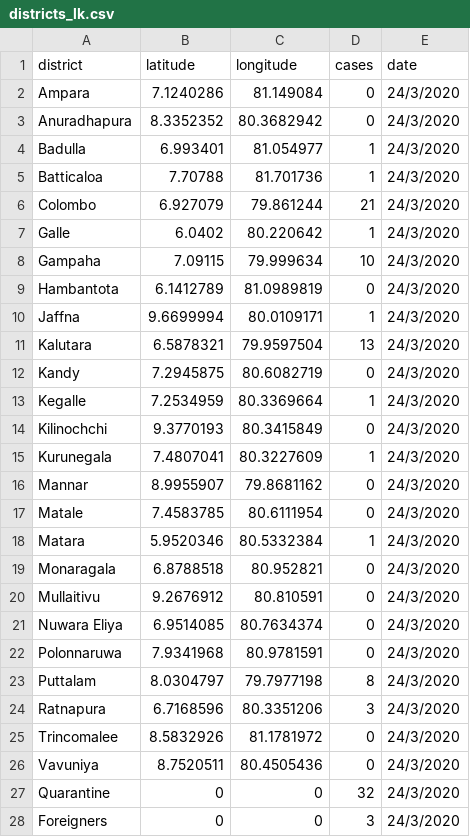
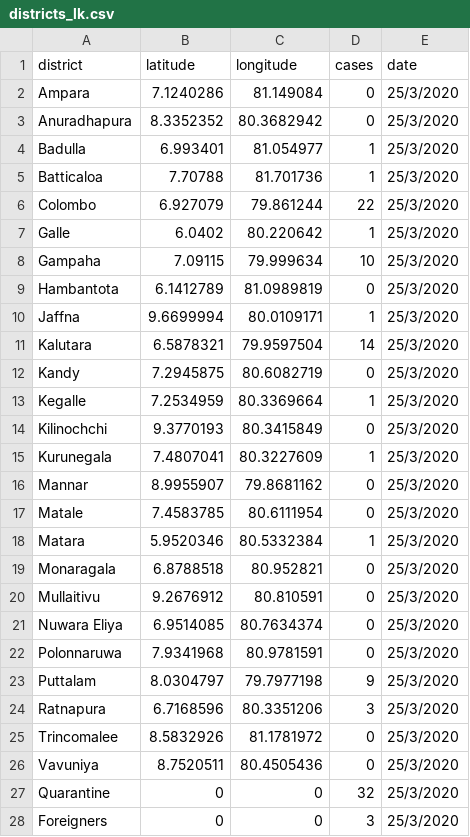
Before and after one commit to arimacdev/covid19-srilankan-data, a CSV file: Districts/districts_lk.csv, drawn as a sheet.

Commit message:
data from 25/03/2020

```diff
--- a/Districts/districts_lk.csv
+++ b/Districts/districts_lk.csv
@@ -1,28 +1,28 @@
 district,latitude,longitude,cases,date
-Ampara,7.1240286,81.149084,0,24/3/2020
-Anuradhapura,8.3352352,80.3682942,0,24/3/2020
-Badulla,6.993401,81.054977,1,24/3/2020
-Batticaloa,7.70788,81.701736,1,24/3/2020
-Colombo,6.927079,79.861244,21,24/3/2020
-Galle,6.0402,80.220642,1,24/3/2020
-Gampaha,7.09115,79.999634,10,24/3/2020
-Hambantota,6.1412789,81.0989819,0,24/3/2020
-Jaffna,9.6699994,80.0109171,1,24/3/2020
-Kalutara,6.5878321,79.9597504,13,24/3/2020
-Kandy,7.2945875,80.6082719,0,24/3/2020
-Kegalle,7.2534959,80.3369664,1,24/3/2020
-Kilinochchi,9.3770193,80.3415849,0,24/3/2020
-Kurunegala,7.4807041,80.3227609,1,24/3/2020
-Mannar,8.9955907,79.8681162,0,24/3/2020
-Matale,7.4583785,80.6111954,0,24/3/2020
-Matara,5.9520346,80.5332384,1,24/3/2020
-Monaragala,6.8788518,80.952821,0,24/3/2020
-Mullaitivu,9.2676912,80.810591,0,24/3/2020
-Nuwara Eliya,6.9514085,80.7634374,0,24/3/2020
-Polonnaruwa,7.9341968,80.9781591,0,24/3/2020
-Puttalam,8.0304797,79.7977198,8,24/3/2020
-Ratnapura,6.7168596,80.3351206,3,24/3/2020
-Trincomalee,8.5832926,81.1781972,0,24/3/2020
-Vavuniya,8.7520511,80.4505436,0,24/3/2020
-Quarantine,0,0,32,24/3/2020
-Foreigners,0,0,3,24/3/2020
+Ampara,7.1240286,81.149084,0,25/3/2020
+Anuradhapura,8.3352352,80.3682942,0,25/3/2020
+Badulla,6.993401,81.054977,1,25/3/2020
+Batticaloa,7.70788,81.701736,1,25/3/2020
+Colombo,6.927079,79.861244,22,25/3/2020
+Galle,6.0402,80.220642,1,25/3/2020
+Gampaha,7.09115,79.999634,10,25/3/2020
+Hambantota,6.1412789,81.0989819,0,25/3/2020
+Jaffna,9.6699994,80.0109171,1,25/3/2020
+Kalutara,6.5878321,79.9597504,14,25/3/2020
+Kandy,7.2945875,80.6082719,0,25/3/2020
+Kegalle,7.2534959,80.3369664,1,25/3/2020
+Kilinochchi,9.3770193,80.3415849,0,25/3/2020
+Kurunegala,7.4807041,80.3227609,1,25/3/2020
+Mannar,8.9955907,79.8681162,0,25/3/2020
+Matale,7.4583785,80.6111954,0,25/3/2020
+Matara,5.9520346,80.5332384,1,25/3/2020
+Monaragala,6.8788518,80.952821,0,25/3/2020
+Mullaitivu,9.2676912,80.810591,0,25/3/2020
+Nuwara Eliya,6.9514085,80.7634374,0,25/3/2020
+Polonnaruwa,7.9341968,80.9781591,0,25/3/2020
+Puttalam,8.0304797,79.7977198,9,25/3/2020
+Ratnapura,6.7168596,80.3351206,3,25/3/2020
+Trincomalee,8.5832926,81.1781972,0,25/3/2020
+Vavuniya,8.7520511,80.4505436,0,25/3/2020
+Quarantine,0,0,32,25/3/2020
+Foreigners,0,0,3,25/3/2020
```
